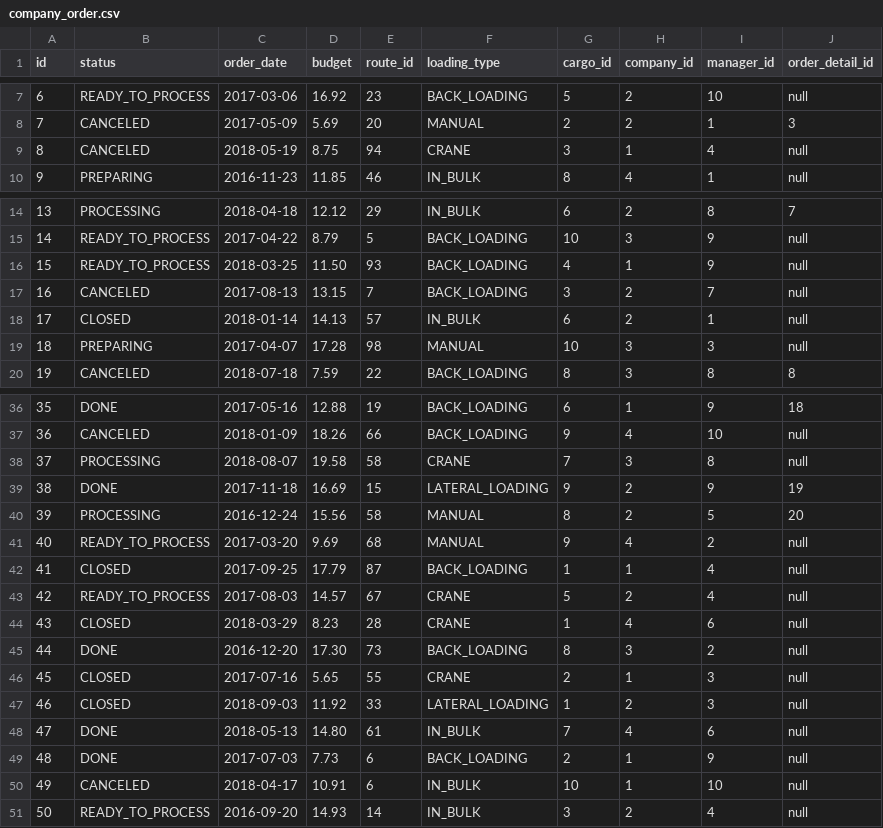
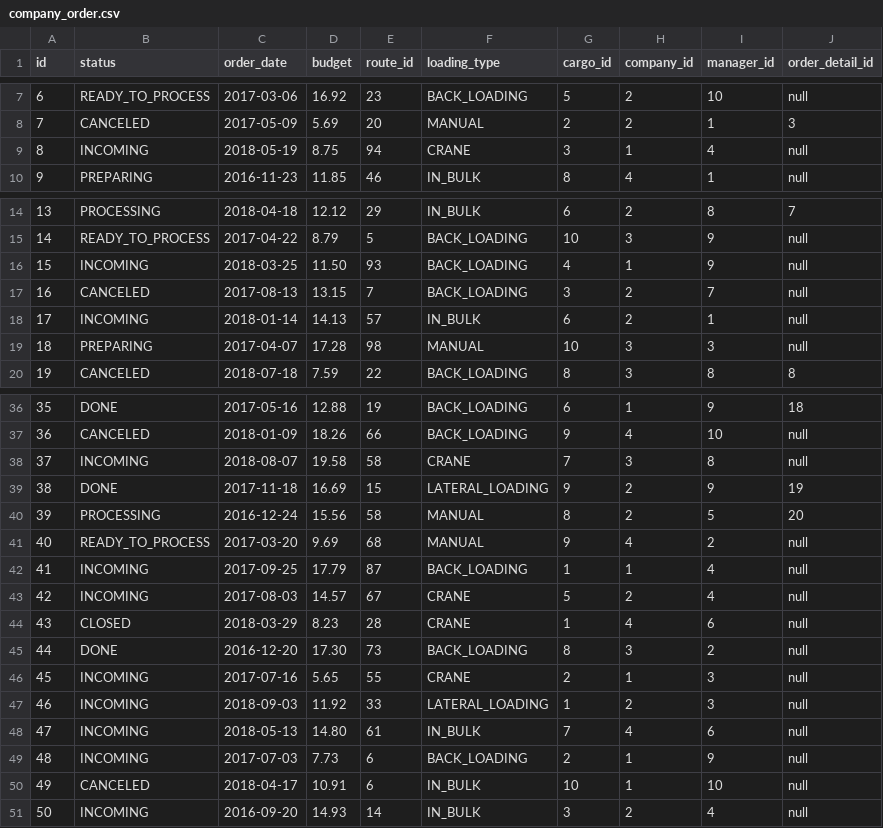
Before and after one commit to slavko28/demo, a CSV file: src/main/resources/data/company_order.csv, drawn as a sheet; only a part is shown, gaps mark what is left out.

Commit message:
updated company_order.csv

```diff
--- a/src/main/resources/data/company_order.csv
+++ b/src/main/resources/data/company_order.csv
@@ -8,3 +8,3 @@ id;status;order_date;budget;route_id;loading_type;cargo_id;company_id;manager_id
 7;CANCELED;2017-05-09;5.69;20;MANUAL;2;2;1;3
-8;CANCELED;2018-05-19;8.75;94;CRANE;3;1;4;null
+8;INCOMING;2018-05-19;8.75;94;CRANE;3;1;4;null
 9;PREPARING;2016-11-23;11.85;46;IN_BULK;8;4;1;null
@@ -15,5 +15,5 @@ id;status;order_date;budget;route_id;loading_type;cargo_id;company_id;manager_id
 14;READY_TO_PROCESS;2017-04-22;8.79;5;BACK_LOADING;10;3;9;null
-15;READY_TO_PROCESS;2018-03-25;11.50;93;BACK_LOADING;4;1;9;null
+15;INCOMING;2018-03-25;11.50;93;BACK_LOADING;4;1;9;null
 16;CANCELED;2017-08-13;13.15;7;BACK_LOADING;3;2;7;null
-17;CLOSED;2018-01-14;14.13;57;IN_BULK;6;2;1;null
+17;INCOMING;2018-01-14;14.13;57;IN_BULK;6;2;1;null
 18;PREPARING;2017-04-07;17.28;98;MANUAL;10;3;3;null
@@ -37,3 +37,3 @@ id;status;order_date;budget;route_id;loading_type;cargo_id;company_id;manager_id
 36;CANCELED;2018-01-09;18.26;66;BACK_LOADING;9;4;10;null
-37;PROCESSING;2018-08-07;19.58;58;CRANE;7;3;8;null
+37;INCOMING;2018-08-07;19.58;58;CRANE;7;3;8;null
 38;DONE;2017-11-18;16.69;15;LATERAL_LOADING;9;2;9;19
@@ -41,11 +41,11 @@ id;status;order_date;budget;route_id;loading_type;cargo_id;company_id;manager_id
 40;READY_TO_PROCESS;2017-03-20;9.69;68;MANUAL;9;4;2;null
-41;CLOSED;2017-09-25;17.79;87;BACK_LOADING;1;1;4;null
-42;READY_TO_PROCESS;2017-08-03;14.57;67;CRANE;5;2;4;null
+41;INCOMING;2017-09-25;17.79;87;BACK_LOADING;1;1;4;null
+42;INCOMING;2017-08-03;14.57;67;CRANE;5;2;4;null
 43;CLOSED;2018-03-29;8.23;28;CRANE;1;4;6;null
 44;DONE;2016-12-20;17.30;73;BACK_LOADING;8;3;2;null
-45;CLOSED;2017-07-16;5.65;55;CRANE;2;1;3;null
-46;CLOSED;2018-09-03;11.92;33;LATERAL_LOADING;1;2;3;null
-47;DONE;2018-05-13;14.80;61;IN_BULK;7;4;6;null
-48;DONE;2017-07-03;7.73;6;BACK_LOADING;2;1;9;null
+45;INCOMING;2017-07-16;5.65;55;CRANE;2;1;3;null
+46;INCOMING;2018-09-03;11.92;33;LATERAL_LOADING;1;2;3;null
+47;INCOMING;2018-05-13;14.80;61;IN_BULK;7;4;6;null
+48;INCOMING;2017-07-03;7.73;6;BACK_LOADING;2;1;9;null
 49;CANCELED;2018-04-17;10.91;6;IN_BULK;10;1;10;null
-50;READY_TO_PROCESS;2016-09-20;14.93;14;IN_BULK;3;2;4;null
+50;INCOMING;2016-09-20;14.93;14;IN_BULK;3;2;4;null
```
